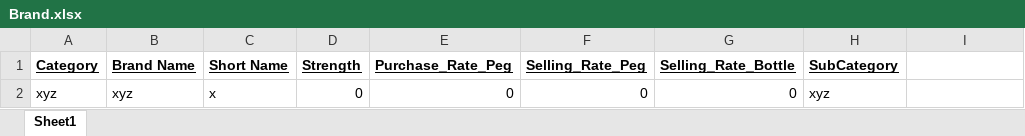
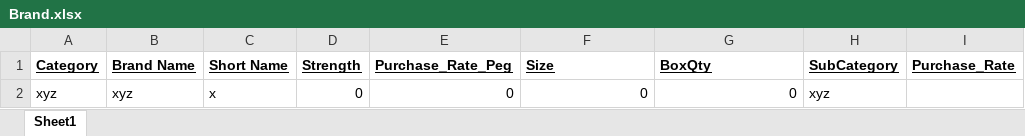
Before and after one commit to harsharaple56/Upkeep_v3_Projects, an Excel workbook: Upkeep_v3/Upkeep_v3/Cocktail_World/Template/Brand.xlsx, sheet Sheet1, drawn as a sheet; values as stored, in another font and other column widths than the file's, no borders; the diff names each change by its address in the sheet, - before the commit and + after, or states it on an @@ line.

Commit message:
commit Brand Import

```diff
--- a/Upkeep_v3/Upkeep_v3/Cocktail_World/Template/Brand.xlsx (sheet Sheet1)
+++ b/Upkeep_v3/Upkeep_v3/Cocktail_World/Template/Brand.xlsx (sheet Sheet1)
-F1: Selling_Rate_Peg
+F1: Size
-G1: Selling_Rate_Bottle
+G1: BoxQty
-I1: (empty)
+I1: Purchase_Rate
```
Also changed, not shown: 15 other files.
